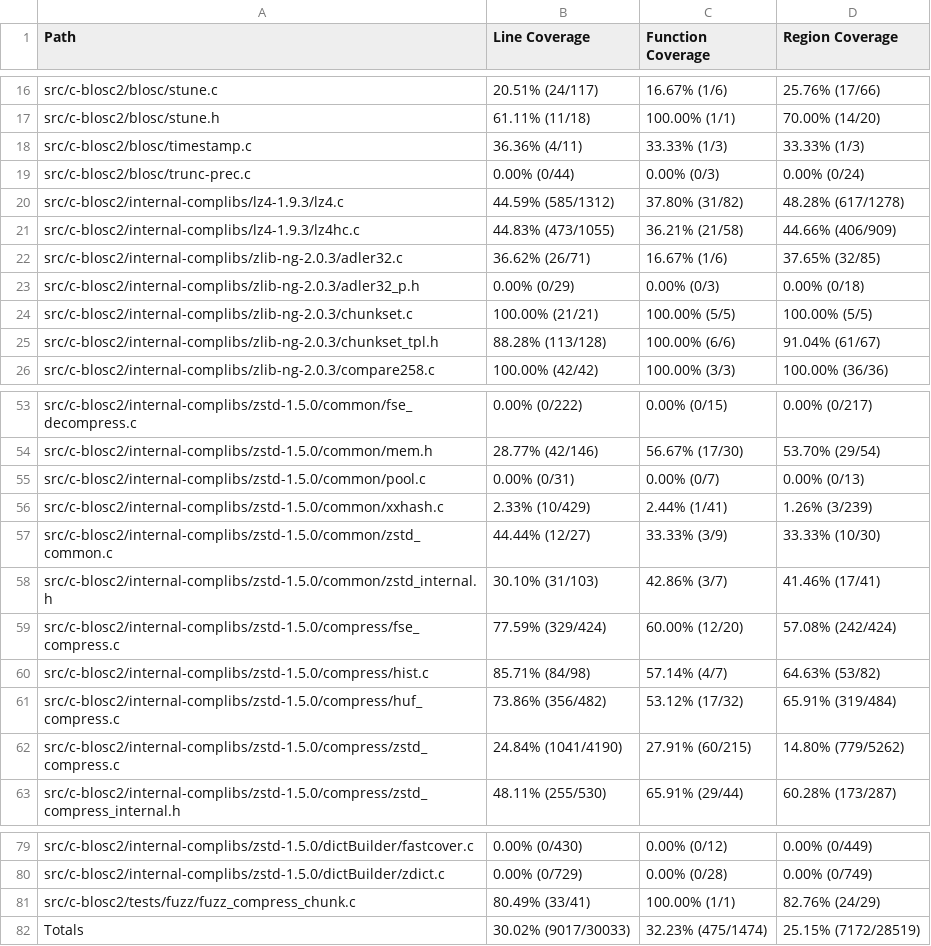
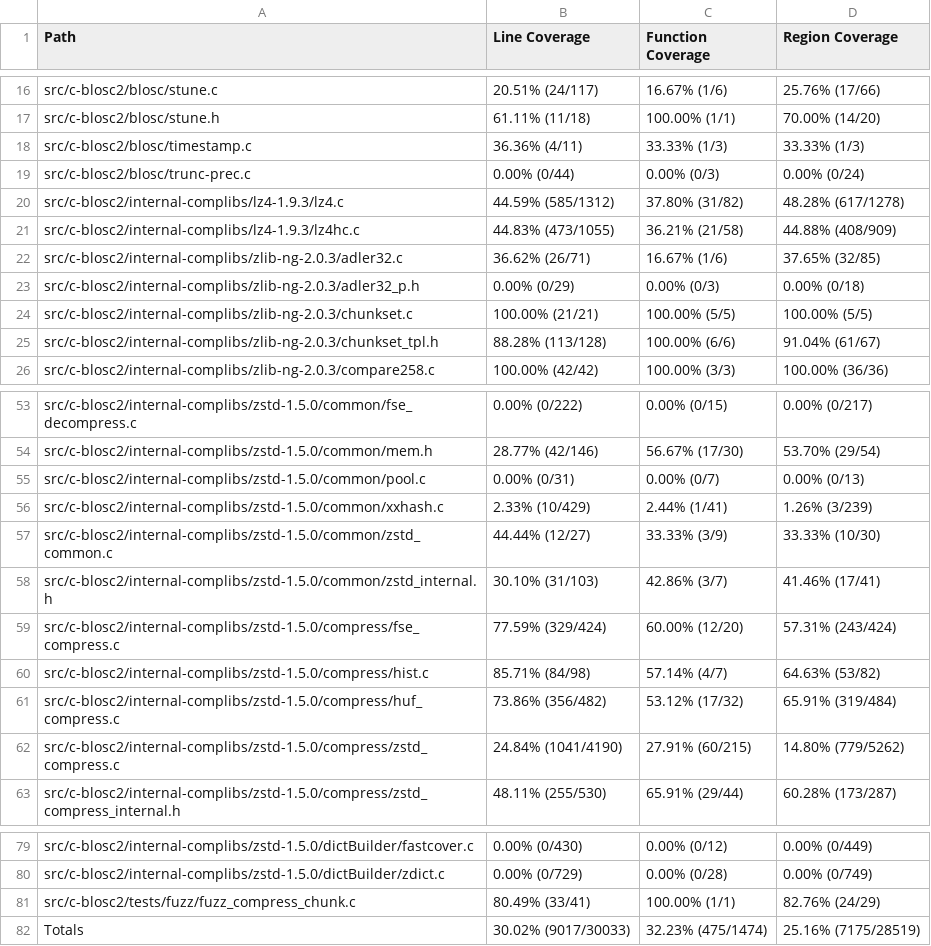
Before and after one commit to workerTmp/Nliossa_1, a CSV file: myWeb/CsvCov_c-blosc2_compress_chunk_fuzzer.csv, drawn as a sheet; only a part is shown, gaps mark what is left out.

```diff
--- a/myWeb/CsvCov_c-blosc2_compress_chunk_fuzzer.csv
+++ b/myWeb/CsvCov_c-blosc2_compress_chunk_fuzzer.csv
@@ -20,3 +20,3 @@ src/c-blosc2/blosc/trunc-prec.c,0.00% (0/44),0.00% (0/3),0.00% (0/24)
 src/c-blosc2/internal-complibs/lz4-1.9.3/lz4.c,44.59% (585/1312),37.80% (31/82),48.28% (617/1278)
-src/c-blosc2/internal-complibs/lz4-1.9.3/lz4hc.c,44.83% (473/1055),36.21% (21/58),44.66% (406/909)
+src/c-blosc2/internal-complibs/lz4-1.9.3/lz4hc.c,44.83% (473/1055),36.21% (21/58),44.88% (408/909)
 src/c-blosc2/internal-complibs/zlib-ng-2.0.3/adler32.c,36.62% (26/71),16.67% (1/6),37.65% (32/85)
@@ -58,3 +58,3 @@ src/c-blosc2/internal-complibs/zstd-1.5.0/common/zstd_common.c,44.44% (12/27),33
 src/c-blosc2/internal-complibs/zstd-1.5.0/common/zstd_internal.h,30.10% (31/103),42.86% (3/7),41.46% (17/41)
-src/c-blosc2/internal-complibs/zstd-1.5.0/compress/fse_compress.c,77.59% (329/424),60.00% (12/20),57.08% (242/424)
+src/c-blosc2/internal-complibs/zstd-1.5.0/compress/fse_compress.c,77.59% (329/424),60.00% (12/20),57.31% (243/424)
 src/c-blosc2/internal-complibs/zstd-1.5.0/compress/hist.c,85.71% (84/98),57.14% (4/7),64.63% (53/82)
@@ -81,2 +81,2 @@ src/c-blosc2/internal-complibs/zstd-1.5.0/dictBuilder/zdict.c,0.00% (0/729),0.00
 src/c-blosc2/tests/fuzz/fuzz_compress_chunk.c,80.49% (33/41),100.00% (1/1),82.76% (24/29)
-Totals,30.02% (9017/30033),32.23% (475/1474),25.15% (7172/28519)
+Totals,30.02% (9017/30033),32.23% (475/1474),25.16% (7175/28519)
```
Also changed, not shown: 2 other files.
